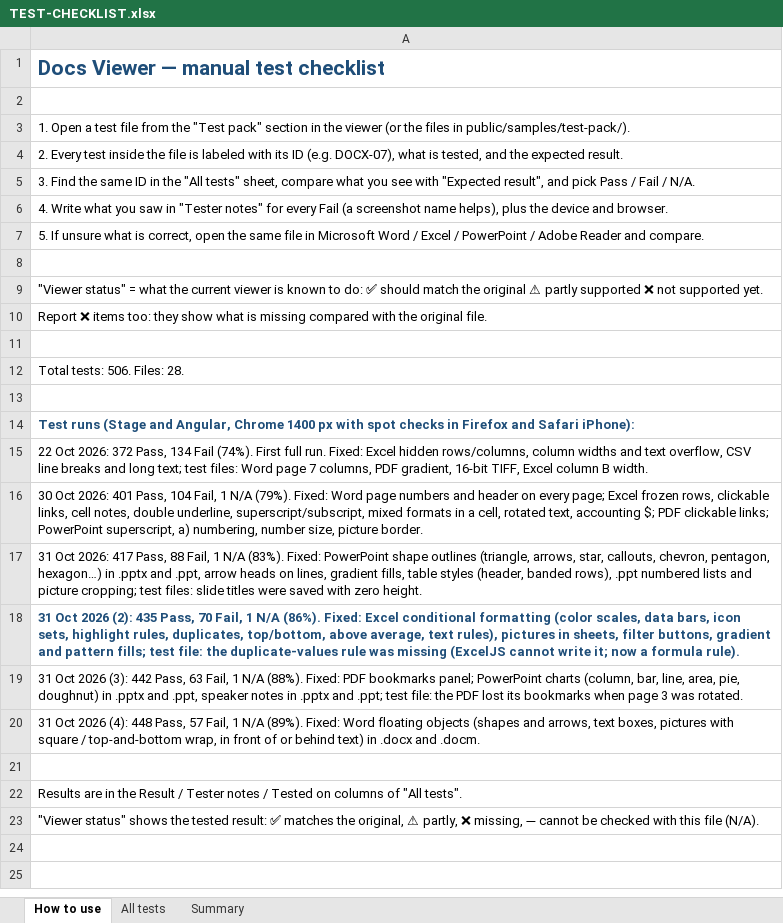
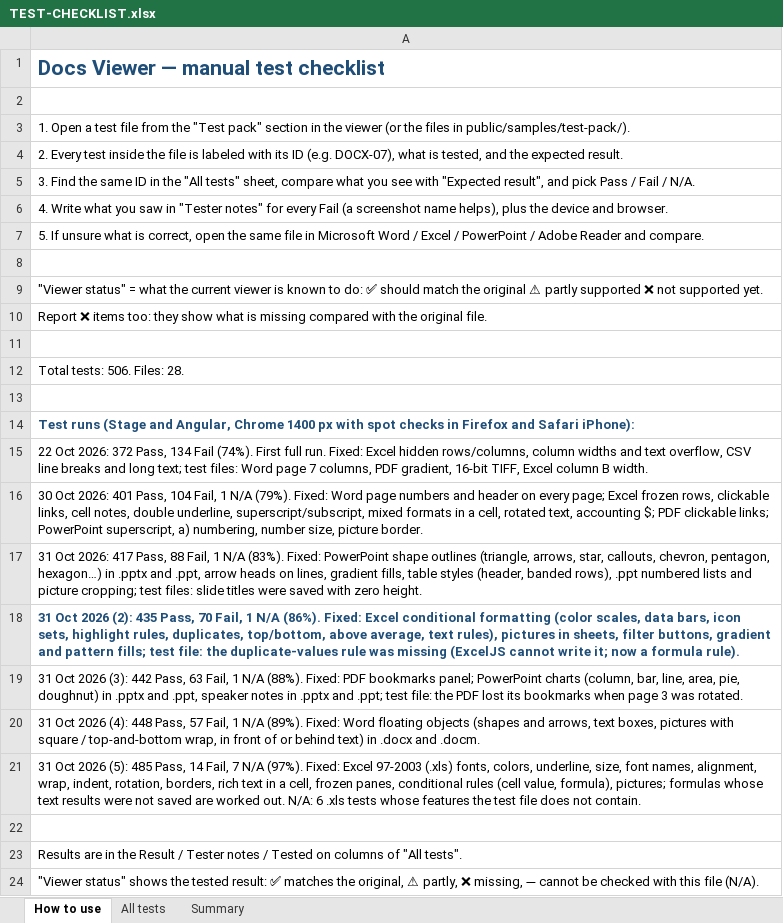
Before and after one commit to venu-madhav-mahadevu/document-viewer, an Excel workbook: public/samples/test-pack/TEST-CHECKLIST.xlsx, sheet How to use, drawn as a sheet; values as stored, in another font and other column widths than the file's, no borders; the diff names each change by its address in the sheet, - before the commit and + after, or states it on an @@ line.

Commit message:
Fix round 6: Excel 97-2003 (.xls) formatting, rich text, frozen panes, rules, pictures
Same changes as staging 2fdc1a0 (sheet.ts for the Angular build).

```diff
--- a/public/samples/test-pack/TEST-CHECKLIST.xlsx (sheet How to use)
+++ b/public/samples/test-pack/TEST-CHECKLIST.xlsx (sheet How to use)
+row 21: 31 Oct 2026 (5): 485 Pass, 14 Fail, 7 N/A (97%). Fixed: Excel 97-2003 (.xls) fonts, colors, underline, size, font names, alignment, wrap, indent, rotation, borders, rich text in a cell, frozen panes, conditional rules (cell value, formula), pictures; formulas whose text results were not saved are worked out. N/A: 6 .xls tests whose features the test file does not contain.
```
Also changed, not shown: sheet All tests, sheet Summary, 6 other files.
